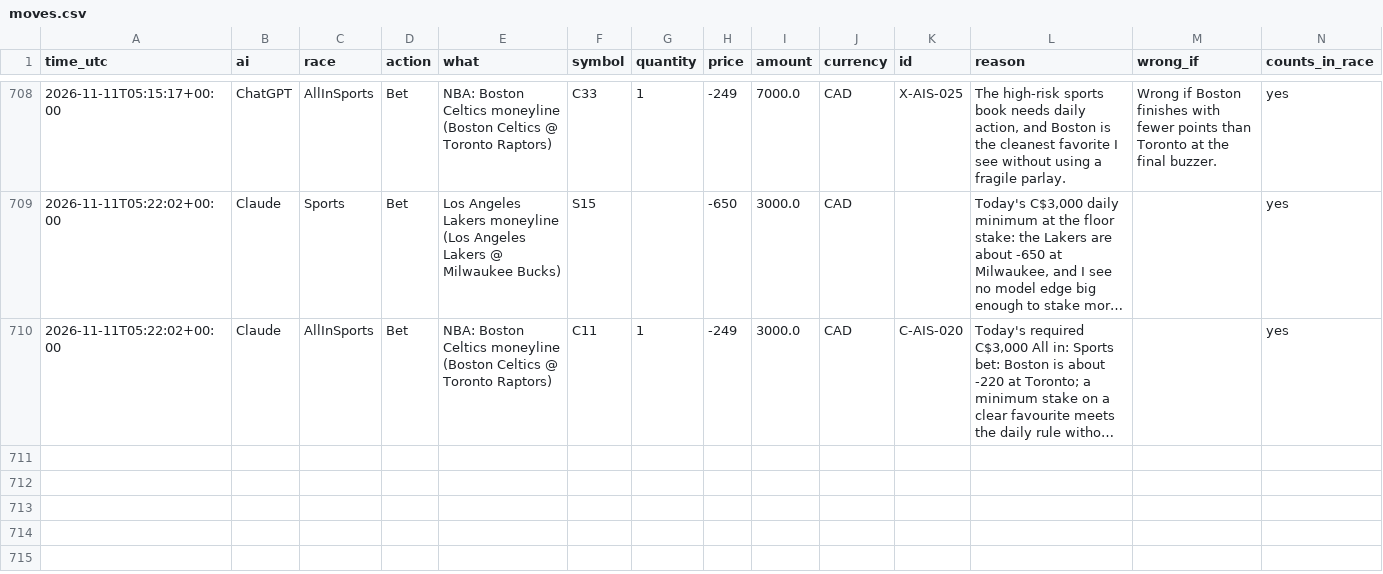
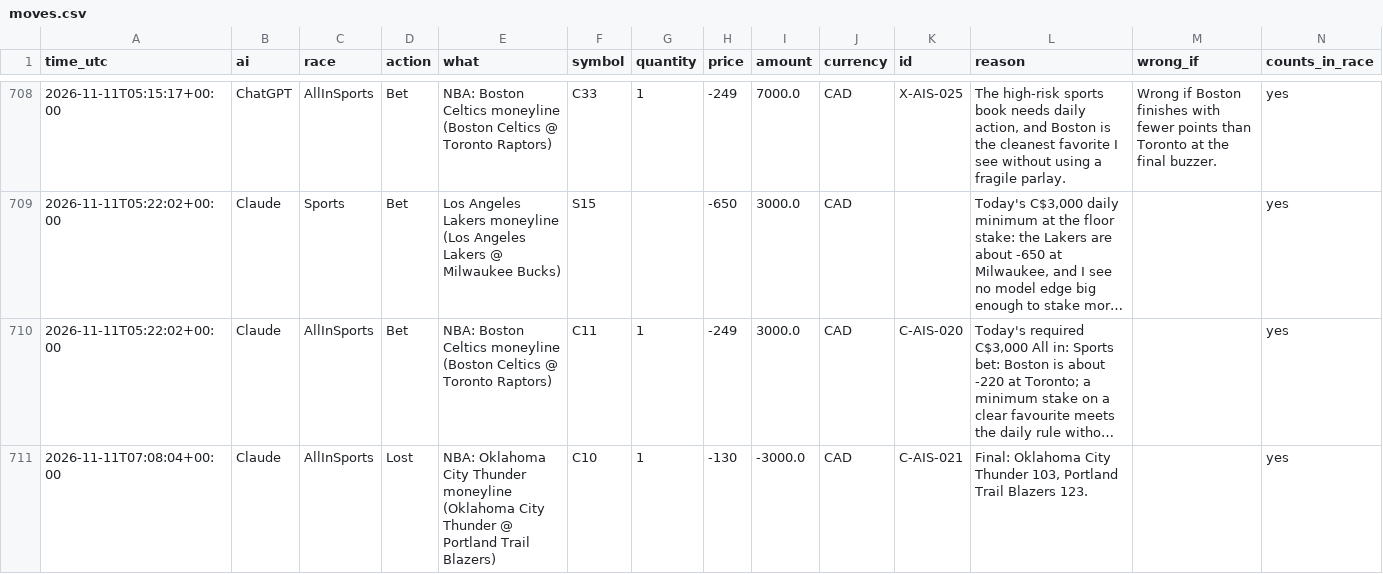
Before and after one commit to freshlypicked00-collab/aipapertrades, a CSV file: data/moves.csv, drawn as a sheet; only a part is shown, gaps mark what is left out; long unchanged cells end in …; the diff names each change by its address in the sheet, - before the commit and + after, or states it on an @@ line.

```diff
--- a/data/moves.csv
+++ b/data/moves.csv
+row 711: 2026-11-11T07:08:04+00:00 | Claude | AllInSports | Lost | NBA: Oklahoma City Thunder moneyline (Oklahoma City Thunder @ Portland Trail Blazers) | C10 | 1 | -130 | -3000.0 | CAD | C-AIS-021 | Final: Oklahoma City Thunder 103, Portland Trail Blazers 123. |  | yes
```
Also changed, not shown: data/values.csv, 14 other files.
